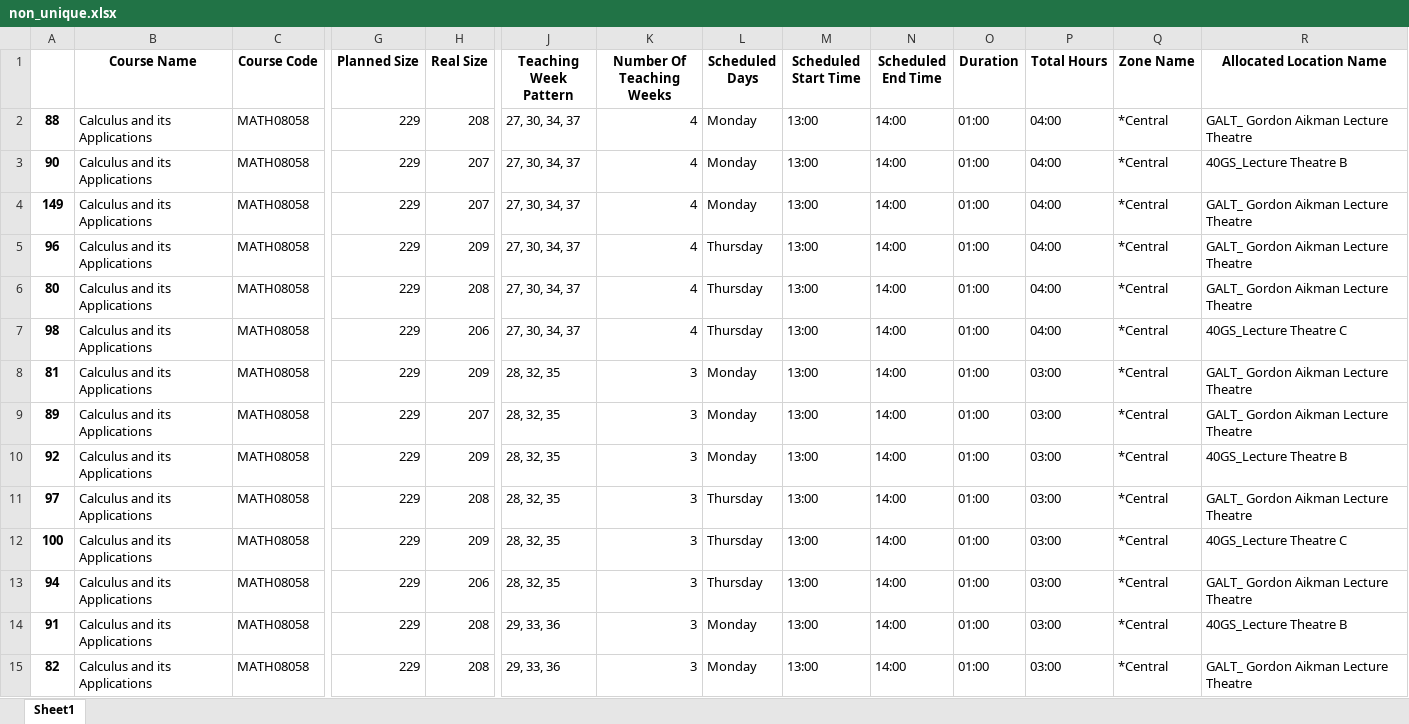
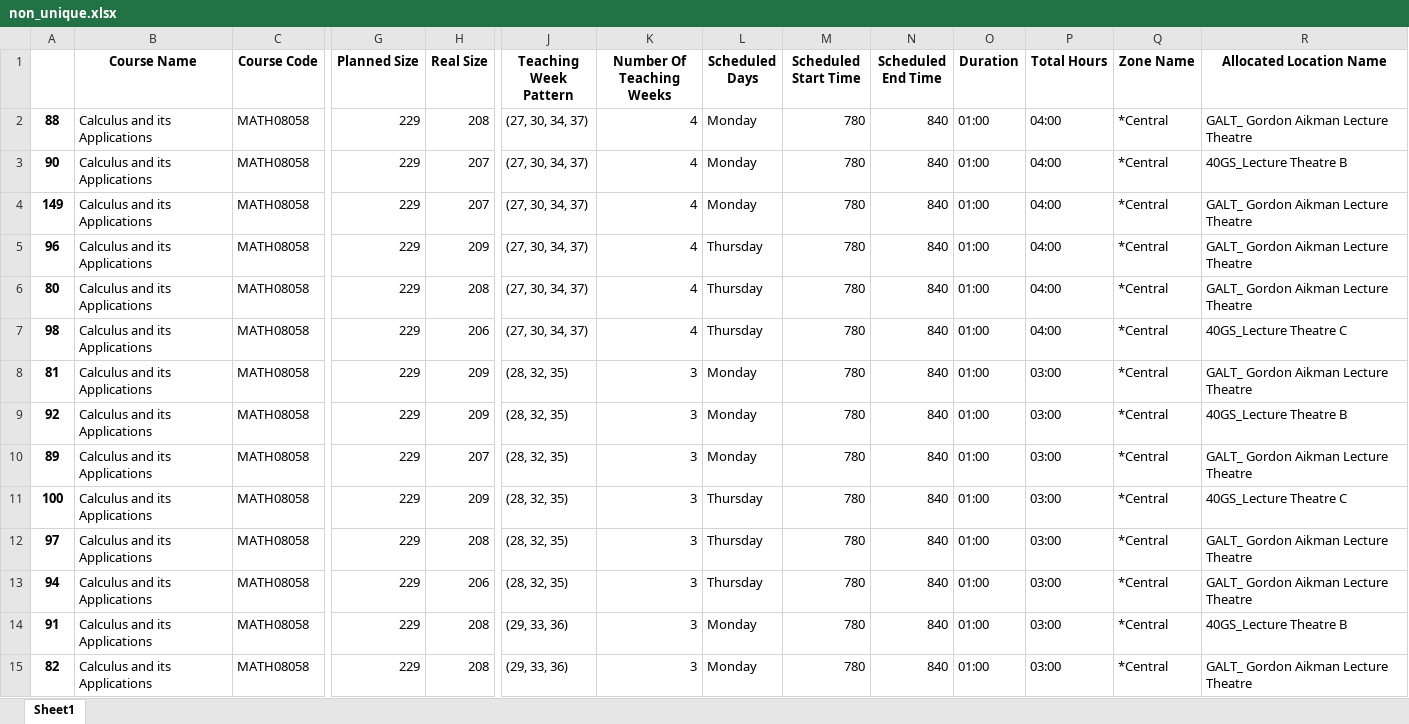
Before and after one commit to SziluBe/topics_in_or, an Excel workbook: non_unique.xlsx, sheet Sheet1, drawn as a sheet; only a part is shown, gaps mark what is left out; values as stored, in another font and other column widths than the file's, no borders; removed rows and columns are numbered as before the commit, all else as after; rows hold the shown columns only; the diff covers the shown part only; the diff names each change by its address in the sheet, - before the commit and + after, or states it on an @@ line.

```diff
--- a/non_unique.xlsx (sheet Sheet1)
+++ b/non_unique.xlsx (sheet Sheet1)
-J2:J7 (Teaching Week Pattern): 27, 30, 34, 37
+J2:J7 (Teaching Week Pattern): (27, 30, 34, 37)
-M2:M8 (Scheduled Start Time): 13:00
+M2:M8 (Scheduled Start Time): 780
-N2:N8 (Scheduled End Time): 14:00
+N2:N8 (Scheduled End Time): 840
-J8 (Teaching Week Pattern): 28, 32, 35
+J8 (Teaching Week Pattern): (28, 32, 35)
+row 9: 92 | Calculus and its Applications | MATH08058 | 229 | 209 | (28, 32, 35) | 3 | Monday | 780 | 840 | 01:00 | 03:00 | *Central | 40GS_Lecture Theatre B
-J10:J12 (Teaching Week Pattern): 28, 32, 35
+J10:J12 (Teaching Week Pattern): (28, 32, 35)
-M10:M12 (Scheduled Start Time): 13:00
+M10:M12 (Scheduled Start Time): 780
-N10:N12 (Scheduled End Time): 14:00
+N10:N12 (Scheduled End Time): 840
-A11: 92
+A11: 100
-L11 (Scheduled Days): Monday
+L11 (Scheduled Days): Thursday
-R11 (Allocated Location Name): 40GS_Lecture Theatre B
+R11 (Allocated Location Name): 40GS_Lecture Theatre C
-row 12: 100 | Calculus and its Applications | MATH08058 | 229 | 209 | 28, 32, 35 | 3 | Thursday | 13:00 | 14:00 | 01:00 | 03:00 | *Central | 40GS_Lecture Theatre C
-J13 (Teaching Week Pattern): 28, 32, 35
+J13 (Teaching Week Pattern): (28, 32, 35)
-M13:M15 (Scheduled Start Time): 13:00
+M13:M15 (Scheduled Start Time): 780
-N13:N15 (Scheduled End Time): 14:00
+N13:N15 (Scheduled End Time): 840
-J14:J15 (Teaching Week Pattern): 29, 33, 36
+J14:J15 (Teaching Week Pattern): (29, 33, 36)
```
Also changed, not shown: 8 added rows, 8 removed rows and 57 edited cells elsewhere in this sheet, cleaned.xlsx, dirtied.xlsx, 9 other files.
